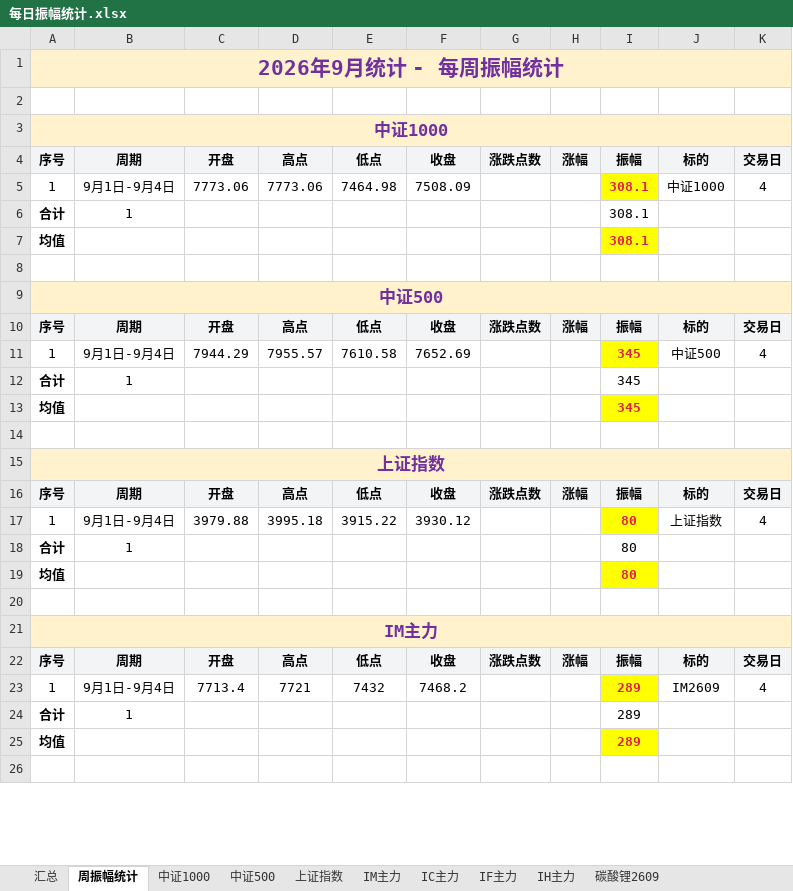
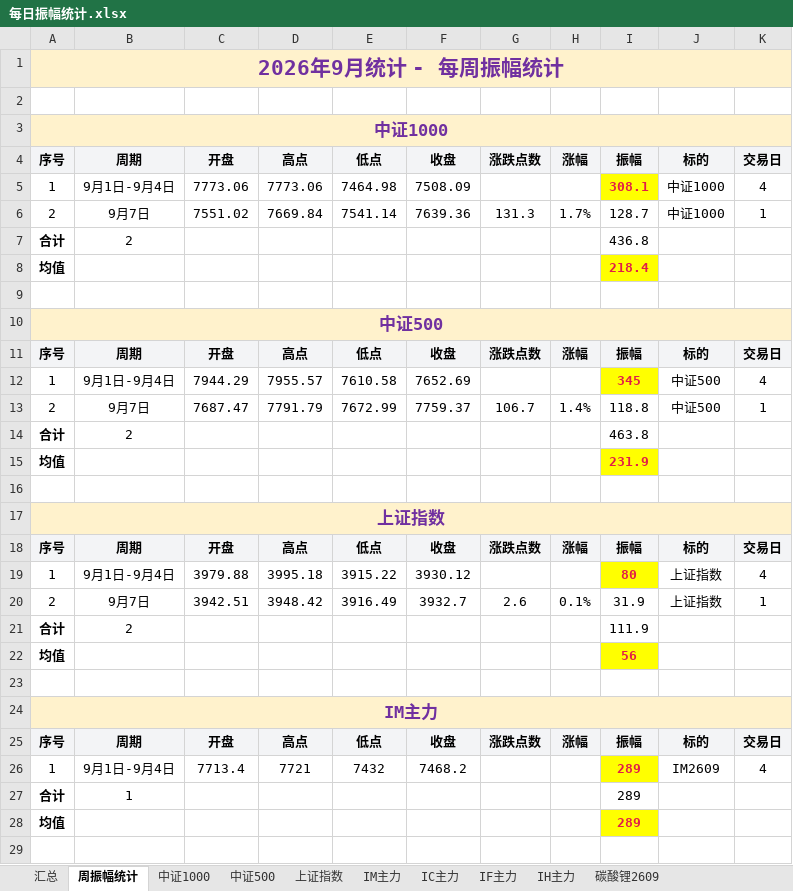
Before and after one commit to iputao-design/futures-amplitude-web, an Excel workbook: 每日振幅统计.xlsx, sheet 周振幅统计, drawn as a sheet; only a part is shown; values as stored, in another font and other column widths than the file's, no borders; addresses are those after the commit; the diff covers the shown part only; the diff names each change by its address in the sheet, - before the commit and + after, or states it on an @@ line.

```diff
--- a/每日振幅统计.xlsx (sheet 周振幅统计)
+++ b/每日振幅统计.xlsx (sheet 周振幅统计)
+row 6: 2 | 9月7日 | 7551.02 | 7669.84 | 7541.14 | 7639.36 | 131.3 | 1.7% | 128.7 | 中证1000 | 1
-B7: 1
+B7: 2
-I7: 308.1
+I7: 436.8
-I8: 308.1
+I8: 218.4
+row 13: 2 | 9月7日 | 7687.47 | 7791.79 | 7672.99 | 7759.37 | 106.7 | 1.4% | 118.8 | 中证500 | 1
-B14: 1
+B14: 2
-I14: 345
+I14: 463.8
-I15: 345
+I15: 231.9
+row 20: 2 | 9月7日 | 3942.51 | 3948.42 | 3916.49 | 3932.7 | 2.6 | 0.1% | 31.9 | 上证指数 | 1
-B21: 1
+B21: 2
-I21: 80
+I21: 111.9
-I22: 80
+I22: 56
```
Also changed, not shown: 3 added rows and 9 edited cells elsewhere in this sheet, sheet 汇总, sheet IF主力, sheet IC主力, sheet IH主力, sheet 中证500, sheet 上证指数, 1 more sheet, formulas that keep their value, 每日振幅统计_2026.xlsx, 5 other files.
